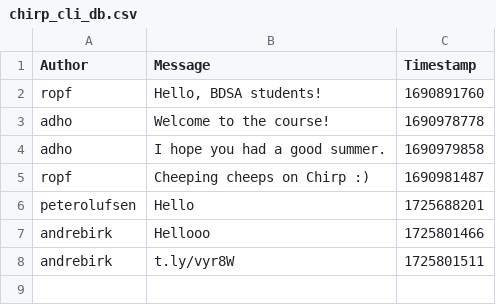
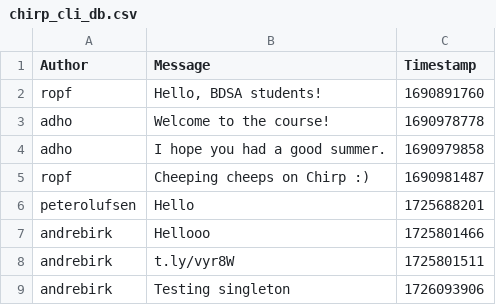
Before and after one commit to ITU-BDSA2024-GROUP13/Chirp, a CSV file: data/chirp_cli_db.csv, drawn as a sheet.

```diff
--- a/data/chirp_cli_db.csv
+++ b/data/chirp_cli_db.csv
@@ -8 +8,2 @@ andrebirk,Hellooo,1725801466
 andrebirk,t.ly/vyr8W,1725801511
+andrebirk,Testing singleton,1726093906
```
Also changed, not shown: 2 other files.
